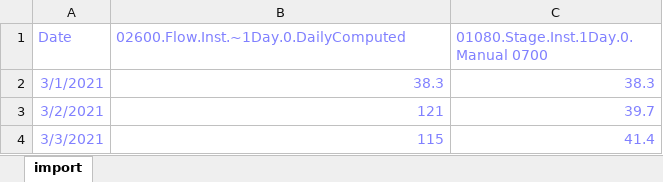
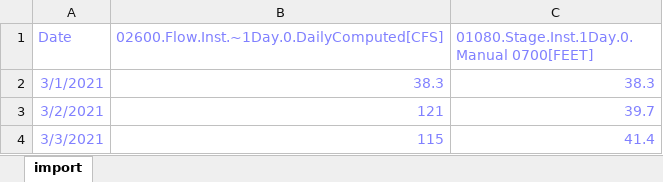
Before and after one commit to HydrologicEngineeringCenter/ExcelToCWMS, an Excel workbook: input.xlsx, sheet import, drawn as a sheet; values as stored, in another font and other column widths than the file's, no borders; the diff names each change by its address in the sheet, - before the commit and + after, or states it on an @@ line.

Commit message:
Added Units to Spreadsheet Added Units to TimeSeries constructor Modified ProcessDataTable to parse uot units from spreadsheet Modified input.xlsx to add units to header

```diff
--- a/input.xlsx (sheet import)
+++ b/input.xlsx (sheet import)
-B1: 02600.Flow.Inst.~1Day.0.DailyComputed
+B1: 02600.Flow.Inst.~1Day.0.DailyComputed[CFS]
-C1: 01080.Stage.Inst.1Day.0.Manual 0700
+C1: 01080.Stage.Inst.1Day.0.Manual 0700[FEET]
```
Also changed, not shown: 2 other files.
